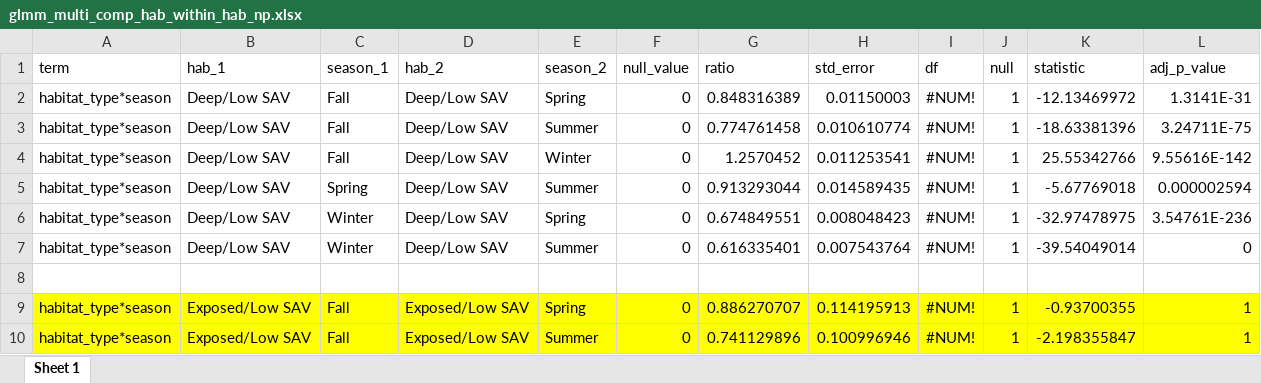
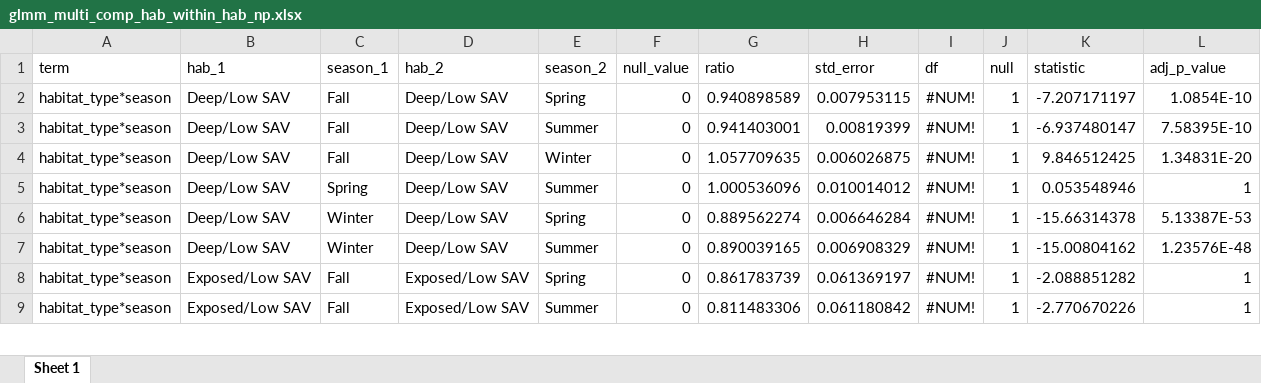
Before and after one commit to benjaminhlina/toronto-lmb-np-accel, an Excel workbook: results/accel-glmm-results/habitat-season/np/glmm_multi_comp_hab_within_hab_np.xlsx, sheet Sheet 1, drawn as a sheet; only a part is shown; values as stored, in another font and other column widths than the file's, no borders; removed rows and columns are numbered as before the commit, all else as after; the diff covers the shown part only; the diff names each change by its address in the sheet, - before the commit and + after, or states it on an @@ line.

```diff
--- a/results/accel-glmm-results/habitat-season/np/glmm_multi_comp_hab_within_hab_np.xlsx (sheet Sheet 1)
+++ b/results/accel-glmm-results/habitat-season/np/glmm_multi_comp_hab_within_hab_np.xlsx (sheet Sheet 1)
-G2 (ratio): 0.848316389
+G2 (ratio): 0.940898589
-H2 (std_error): 0.01150003
+H2 (std_error): 0.007953115
-K2 (statistic): -12.13469972
+K2 (statistic): -7.207171197
-L2 (adj_p_value): 1.3141E-31
+L2 (adj_p_value): 1.0854E-10
-G3 (ratio): 0.774761458
+G3 (ratio): 0.941403001
-H3 (std_error): 0.010610774
+H3 (std_error): 0.00819399
-K3 (statistic): -18.63381396
+K3 (statistic): -6.937480147
-L3 (adj_p_value): 3.24711E-75
+L3 (adj_p_value): 7.58395E-10
-G4 (ratio): 1.2570452
+G4 (ratio): 1.057709635
-H4 (std_error): 0.011253541
+H4 (std_error): 0.006026875
-K4 (statistic): 25.55342766
+K4 (statistic): 9.846512425
-L4 (adj_p_value): 9.55616E-142
+L4 (adj_p_value): 1.34831E-20
-G5 (ratio): 0.913293044
+G5 (ratio): 1.000536096
-H5 (std_error): 0.014589435
+H5 (std_error): 0.010014012
-K5 (statistic): -5.67769018
+K5 (statistic): 0.053548946
-L5 (adj_p_value): 0.000002594
+L5 (adj_p_value): 1
-G6 (ratio): 0.674849551
+G6 (ratio): 0.889562274
-H6 (std_error): 0.008048423
+H6 (std_error): 0.006646284
-K6 (statistic): -32.97478975
+K6 (statistic): -15.66314378
-L6 (adj_p_value): 3.54761E-236
+L6 (adj_p_value): 5.13387E-53
-G7 (ratio): 0.616335401
+G7 (ratio): 0.890039165
-H7 (std_error): 0.007543764
+H7 (std_error): 0.006908329
-K7 (statistic): -39.54049014
+K7 (statistic): -15.00804162
-L7 (adj_p_value): 0
+L7 (adj_p_value): 1.23576E-48
-row 8: (empty)
-A8:L9 fill: #FFFF00
+A8:L9 fill: none
-G8 (ratio): 0.886270707
+G8 (ratio): 0.861783739
-H8 (std_error): 0.114195913
+H8 (std_error): 0.061369197
-K8 (statistic): -0.93700355
+K8 (statistic): -2.088851282
-G9 (ratio): 0.741129896
+G9 (ratio): 0.811483306
-H9 (std_error): 0.100996946
+H9 (std_error): 0.061180842
-K9 (statistic): -2.198355847
+K9 (statistic): -2.770670226
```
Also changed, not shown: 3 removed rows, 86 edited cells and cell formats elsewhere in this sheet, results/accel-glmm-results/glmm_model_selection_hab_season_np.xlsx, results/accel-glmm-results/habitat-season/np/glmm_ind_effects_hab_season_np.xlsx, 16 other files.
